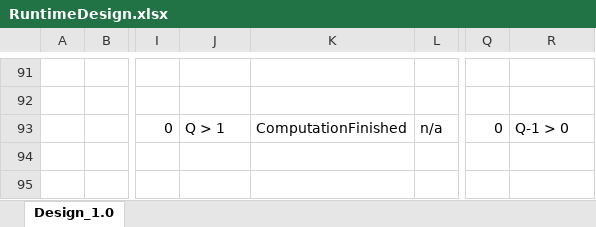
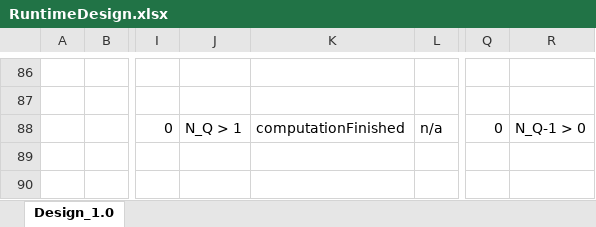
Before and after one commit to Flash-X/Milhoja, an Excel workbook: docs/RuntimeDesign.xlsx, sheet Design_1.0, drawn as a sheet; only a part is shown, gaps mark what is left out; values as stored, in another font and other column widths than the file's, no cell formats; addresses are those after the commit; the diff covers the shown part only; the diff names each change by its address in the sheet, - before the commit and + after, or states it on an @@ line.

```diff
--- a/docs/RuntimeDesign.xlsx (sheet Design_1.0)
+++ b/docs/RuntimeDesign.xlsx (sheet Design_1.0)
-J88: Q > 1
+J88: N_Q > 1
-K88: ComputationFinished
+K88: computationFinished
-R88: Q-1 > 0
+R88: N_Q-1 > 0
```
Also changed, not shown: 6 removed rows and 27 edited cells elsewhere in this sheet, cell formats, 2 other files.
